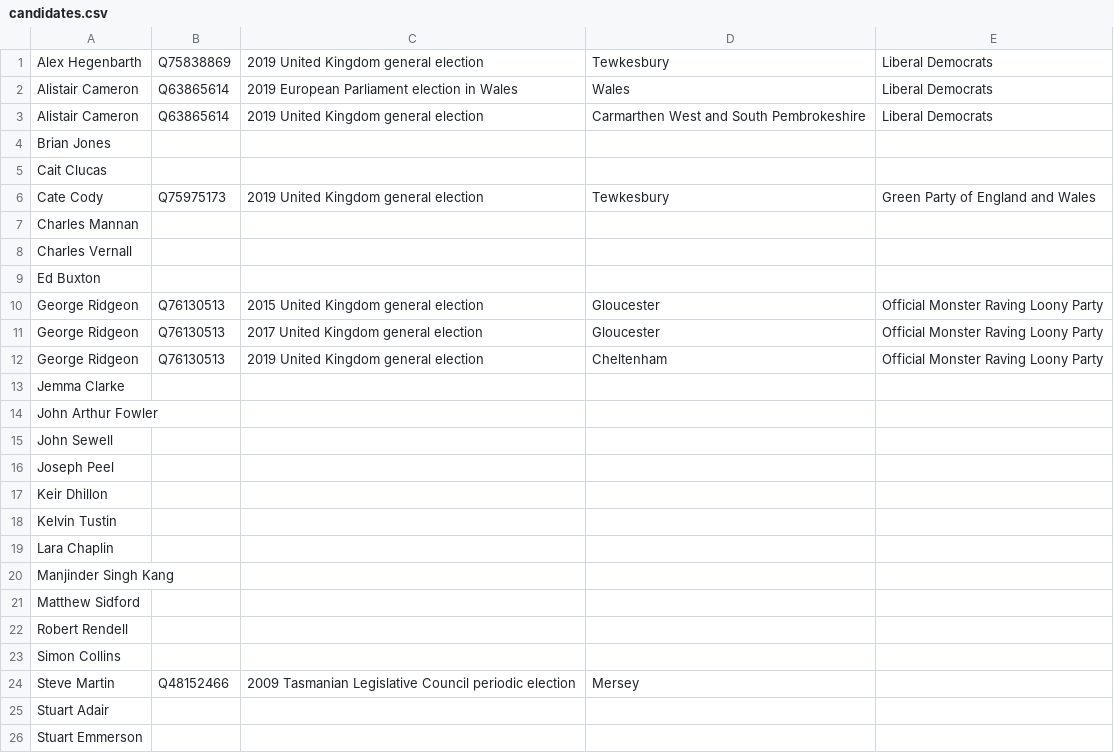
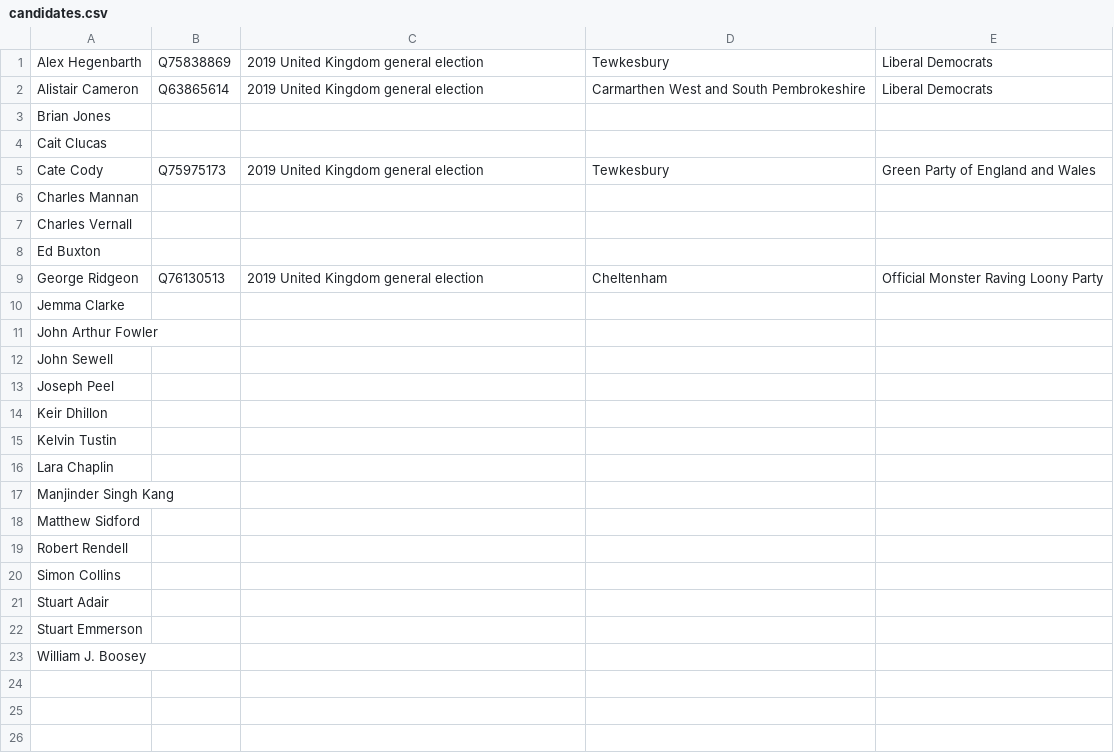
Before and after one commit to tmtmtmtm/tewkesbury-elections-wikipedia, a CSV file: candidates.csv, drawn as a sheet; only a part is shown; the shorter side is filled out with more unchanged rows; the diff names each change by its address in the sheet, - before the commit and + after, or states it on an @@ line.

Commit message:
Remove unwanted reconciliations

```diff
--- a/candidates.csv
+++ b/candidates.csv
-row 2: Alistair Cameron | Q63865614 | 2019 European Parliament election in Wales | Wales | Liberal Democrats
-row 10: George Ridgeon | Q76130513 | 2015 United Kingdom general election | Gloucester | Official Monster Raving Loony Party
-row 11: George Ridgeon | Q76130513 | 2017 United Kingdom general election | Gloucester | Official Monster Raving Loony Party
-row 24: Steve Martin | Q48152466 | 2009 Tasmanian Legislative Council periodic election | Mersey
```
